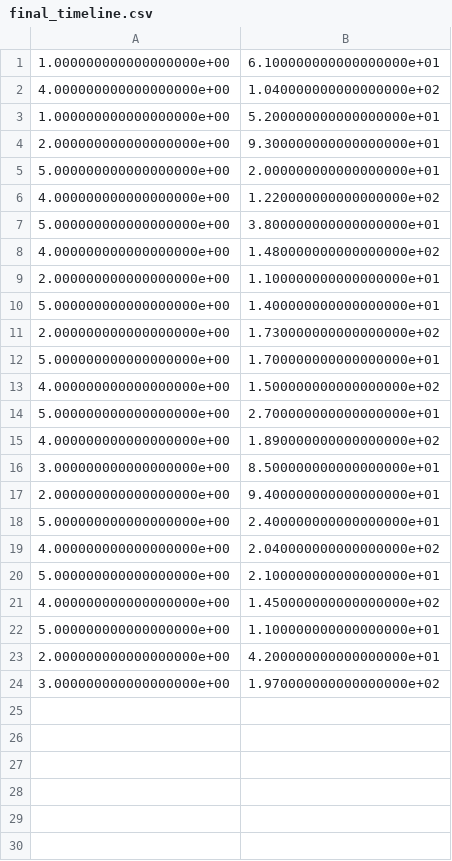
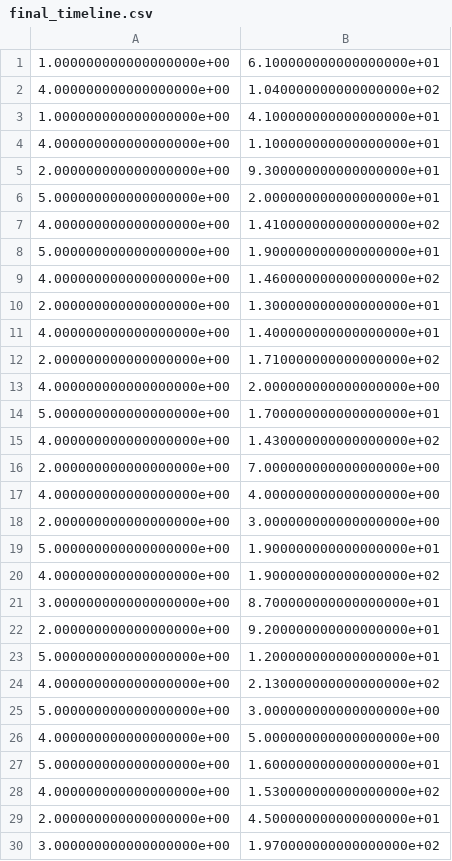
Before and after one commit to ericaltenburg/TXStateREU, a CSV file: final_timeline.csv, drawn as a sheet.

```diff
--- a/final_timeline.csv
+++ b/final_timeline.csv
@@ -2,23 +2,29 @@
 4.000000000000000000e+00,1.040000000000000000e+02
-1.000000000000000000e+00,5.200000000000000000e+01
+1.000000000000000000e+00,4.100000000000000000e+01
+4.000000000000000000e+00,1.100000000000000000e+01
 2.000000000000000000e+00,9.300000000000000000e+01
 5.000000000000000000e+00,2.000000000000000000e+01
-4.000000000000000000e+00,1.220000000000000000e+02
-5.000000000000000000e+00,3.800000000000000000e+01
-4.000000000000000000e+00,1.480000000000000000e+02
-2.000000000000000000e+00,1.100000000000000000e+01
-5.000000000000000000e+00,1.400000000000000000e+01
-2.000000000000000000e+00,1.730000000000000000e+02
+4.000000000000000000e+00,1.410000000000000000e+02
+5.000000000000000000e+00,1.900000000000000000e+01
+4.000000000000000000e+00,1.460000000000000000e+02
+2.000000000000000000e+00,1.300000000000000000e+01
+4.000000000000000000e+00,1.400000000000000000e+01
+2.000000000000000000e+00,1.710000000000000000e+02
+4.000000000000000000e+00,2.000000000000000000e+00
 5.000000000000000000e+00,1.700000000000000000e+01
-4.000000000000000000e+00,1.500000000000000000e+02
-5.000000000000000000e+00,2.700000000000000000e+01
-4.000000000000000000e+00,1.890000000000000000e+02
-3.000000000000000000e+00,8.500000000000000000e+01
-2.000000000000000000e+00,9.400000000000000000e+01
-5.000000000000000000e+00,2.400000000000000000e+01
-4.000000000000000000e+00,2.040000000000000000e+02
-5.000000000000000000e+00,2.100000000000000000e+01
-4.000000000000000000e+00,1.450000000000000000e+02
-5.000000000000000000e+00,1.100000000000000000e+01
-2.000000000000000000e+00,4.200000000000000000e+01
+4.000000000000000000e+00,1.430000000000000000e+02
+2.000000000000000000e+00,7.000000000000000000e+00
+4.000000000000000000e+00,4.000000000000000000e+00
+2.000000000000000000e+00,3.000000000000000000e+00
+5.000000000000000000e+00,1.900000000000000000e+01
+4.000000000000000000e+00,1.900000000000000000e+02
+3.000000000000000000e+00,8.700000000000000000e+01
+2.000000000000000000e+00,9.200000000000000000e+01
+5.000000000000000000e+00,1.200000000000000000e+01
+4.000000000000000000e+00,2.130000000000000000e+02
+5.000000000000000000e+00,3.000000000000000000e+00
+4.000000000000000000e+00,5.000000000000000000e+00
+5.000000000000000000e+00,1.600000000000000000e+01
+4.000000000000000000e+00,1.530000000000000000e+02
+2.000000000000000000e+00,4.500000000000000000e+01
 3.000000000000000000e+00,1.970000000000000000e+02
```
Also changed, not shown: predictions.csv, timeline.csv, 3 other files.
